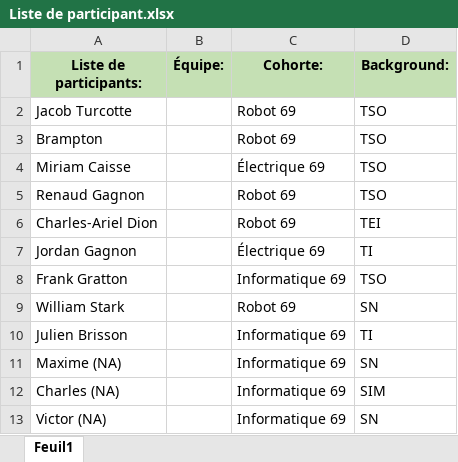
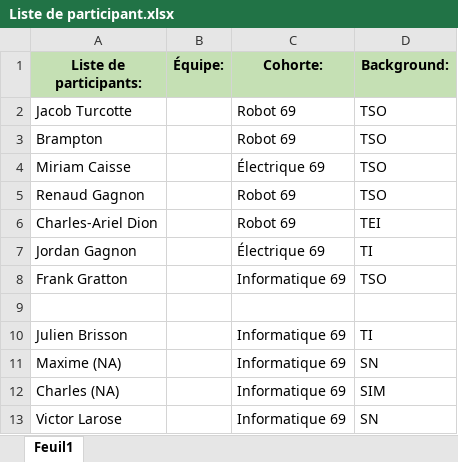
Before and after one commit to Jabooby/CCI_UdeS, an Excel workbook: Competition/Summer_2024/Liste de participant.xlsx, sheet Feuil1, drawn as a sheet; values as stored, in another font and other column widths than the file's, no borders; the diff names each change by its address in the sheet, - before the commit and + after, or states it on an @@ line.

Commit message:
excel update

```diff
--- a/Competition/Summer_2024/Liste de participant.xlsx (sheet Feuil1)
+++ b/Competition/Summer_2024/Liste de participant.xlsx (sheet Feuil1)
-row 9: William Stark |  | Robot 69 | SN
+row 9: (empty)
-A13 (Liste de participants:): Victor (NA)
+A13 (Liste de participants:): Victor Larose
```
